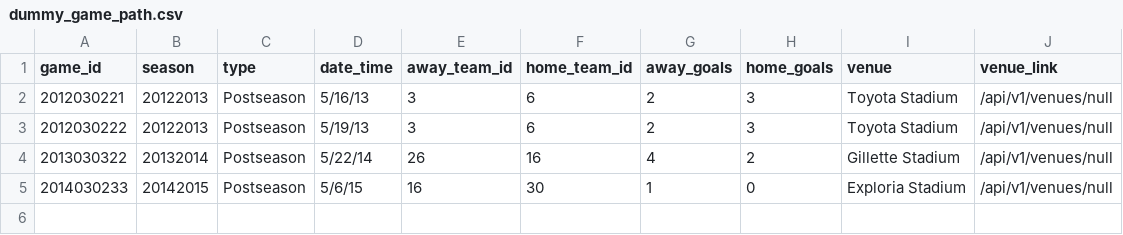
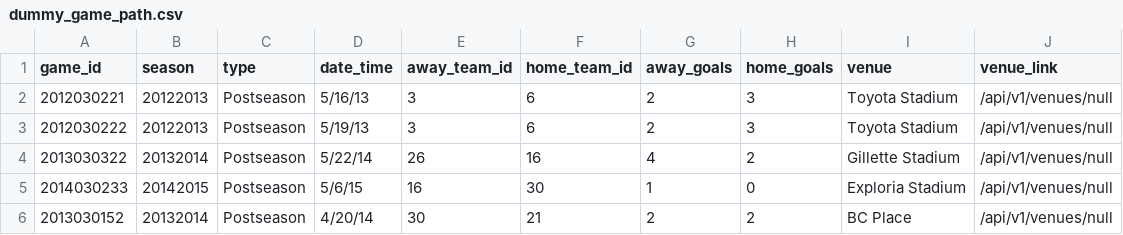
Before and after one commit to JesseMellinger/futbol, a CSV file: data/dummy_game_path.csv, drawn as a sheet; the diff names each change by its address in the sheet, - before the commit and + after, or states it on an @@ line.

```diff
--- a/data/dummy_game_path.csv
+++ b/data/dummy_game_path.csv
+row 6: 2013030152 | 20132014 | Postseason | 4/20/14 | 30 | 21 | 2 | 2 | BC Place | /api/v1/venues/null
```
Also changed, not shown: 2 other files.
